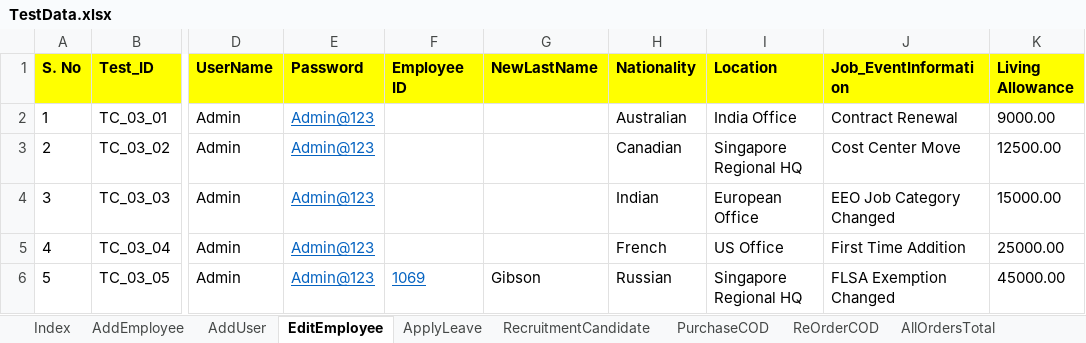
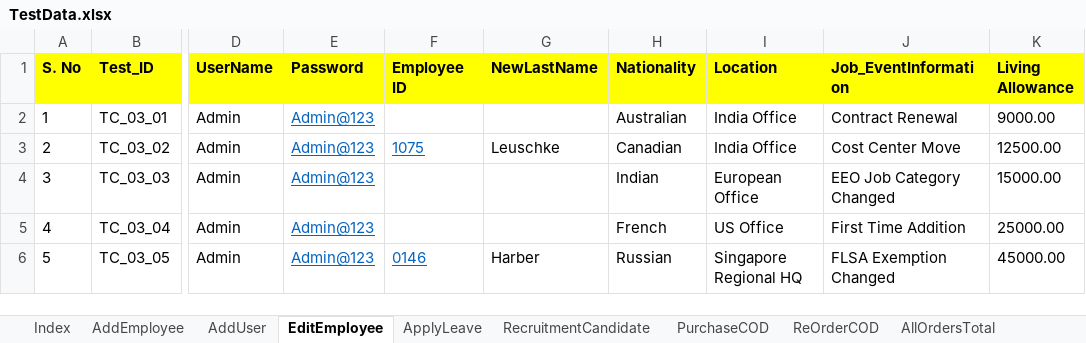
Before and after one commit to automationcatalogue/AutomationCatalogue, an Excel workbook: src/main/resources/TestData.xlsx, sheet EditEmployee, drawn as a sheet; only a part is shown, gaps mark what is left out; values as stored, in another font and other column widths than the file's, no borders; the diff names each change by its address in the sheet, - before the commit and + after, or states it on an @@ line.

```diff
--- a/src/main/resources/TestData.xlsx (sheet EditEmployee)
+++ b/src/main/resources/TestData.xlsx (sheet EditEmployee)
-F3 (Employee ID): (empty)
+F3 (Employee ID): 1075
-G3 (NewLastName): (empty)
+G3 (NewLastName): Leuschke
-I3 (Location): Singapore Regional HQ
+I3 (Location): India Office
-F6 (Employee ID): 1069
+F6 (Employee ID): 0146
-G6 (NewLastName): Gibson
+G6 (NewLastName): Harber
```
Also changed, not shown: sheet AddEmployee, sheet AddUser, sheet RecruitmentCandidate, target/classes/TestData.xlsx, 30 other files.
